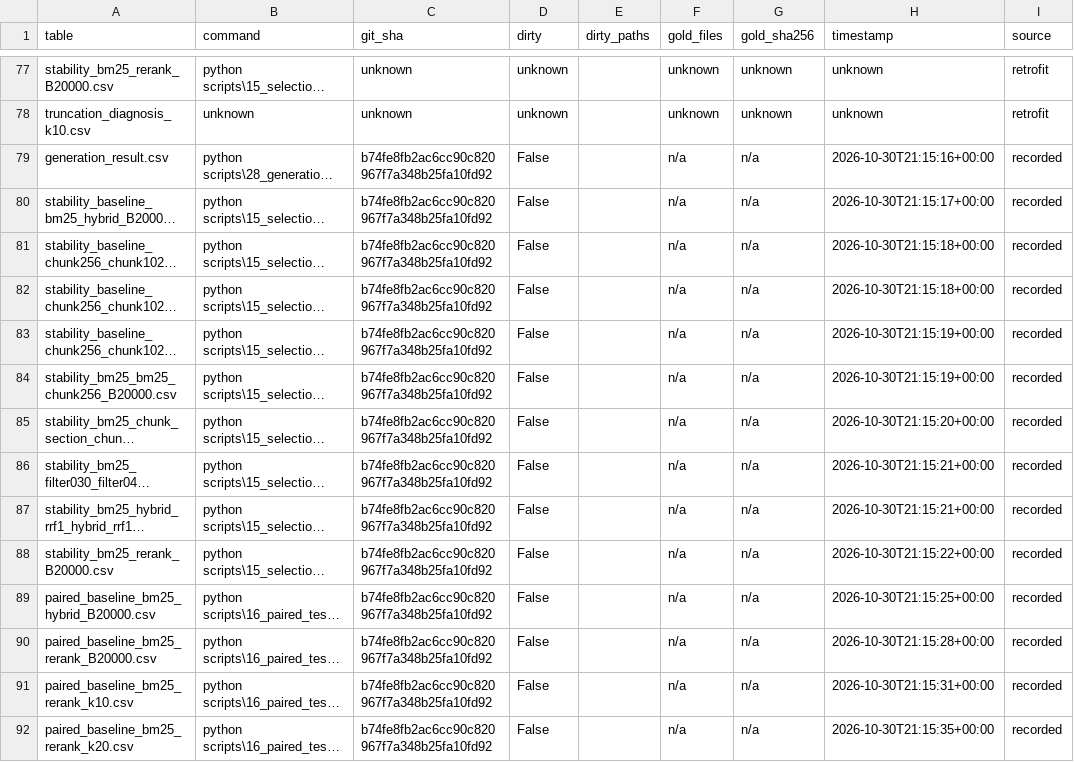
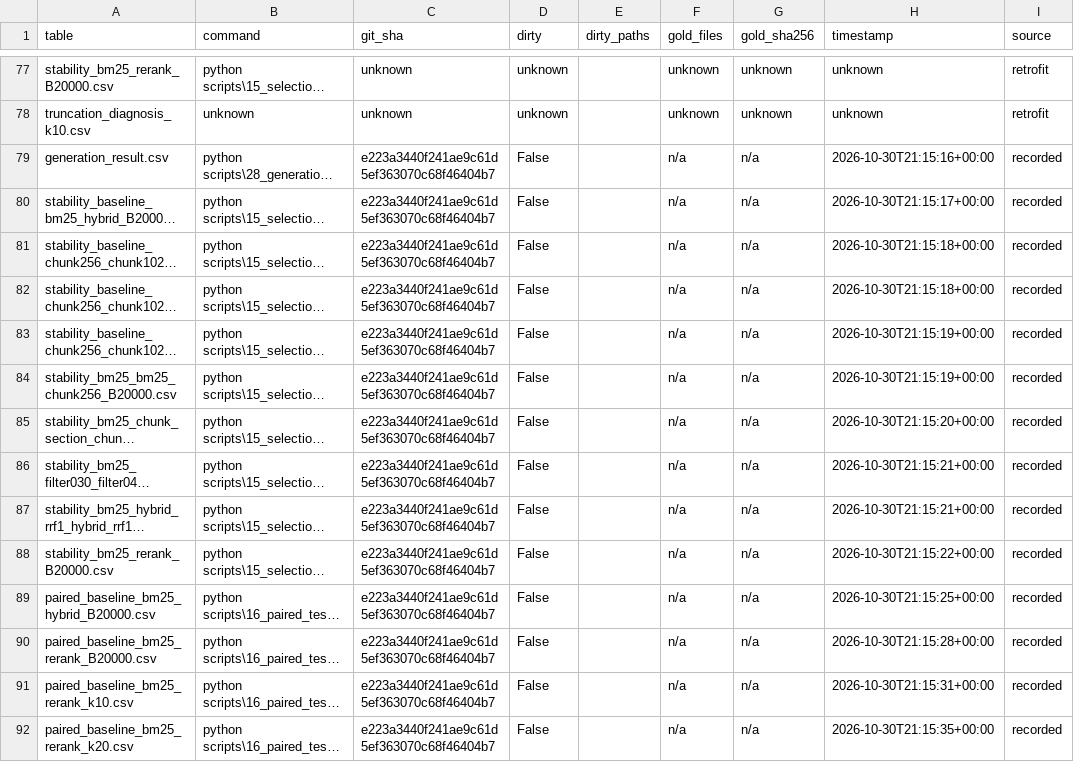
Before and after one commit to roshantariq/rag-evaluation-lab, a CSV file: results/tables/provenance.csv, drawn as a sheet; only a part is shown, gaps mark what is left out; long unchanged cells end in …; the diff covers the shown part only; the diff names each change by its address in the sheet, - before the commit and + after, or states it on an @@ line.

```diff
--- a/results/tables/provenance.csv
+++ b/results/tables/provenance.csv
-C79:C92 (git_sha): b74fe8fb2ac6cc90c820967f7a348b25fa10fd92
+C79:C92 (git_sha): e223a3440f241ae9c61d5ef363070c68f46404b7
```
Also changed, not shown: 67 edited cells elsewhere in this file, results/figures/provenance.csv, 5 other files.
